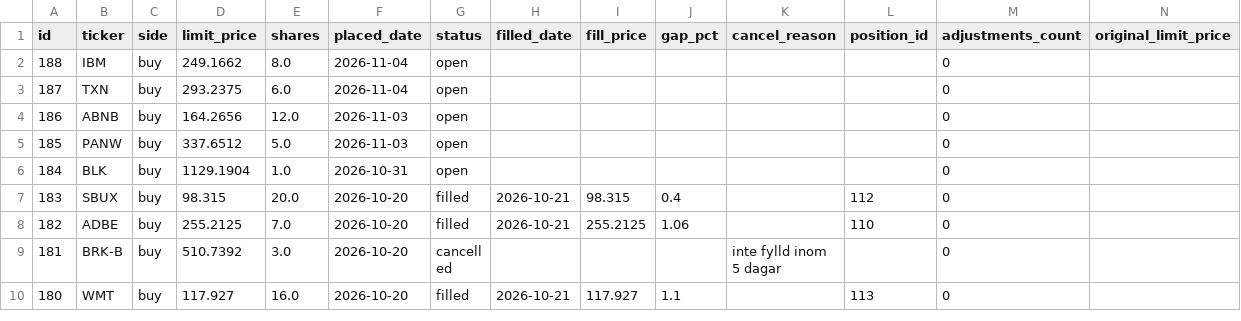
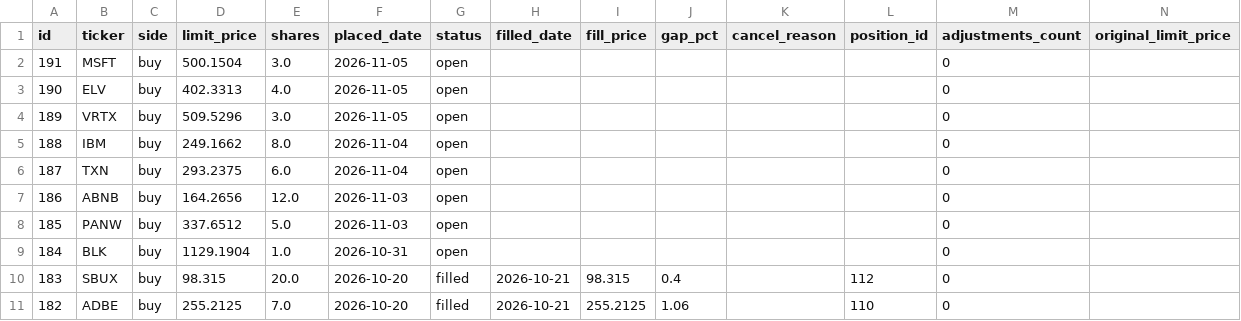
Before and after one commit to benjaminneilan16/small-cap, a CSV file: reports/orders_us.csv, drawn as a sheet; only a part is shown; the shorter side is filled out with more unchanged rows.

```diff
--- a/reports/orders_us.csv
+++ b/reports/orders_us.csv
@@ -1,2 +1,5 @@
 id,ticker,side,limit_price,shares,placed_date,status,filled_date,fill_price,gap_pct,cancel_reason,position_id,adjustments_count,original_limit_price
+191,MSFT,buy,500.1504,3.0,2026-11-05,open,,,,,,0,
+190,ELV,buy,402.3313,4.0,2026-11-05,open,,,,,,0,
+189,VRTX,buy,509.5296,3.0,2026-11-05,open,,,,,,0,
 188,IBM,buy,249.1662,8.0,2026-11-04,open,,,,,,0,
```
Also changed, not shown: reports/positions_us.csv, 3 other files.
